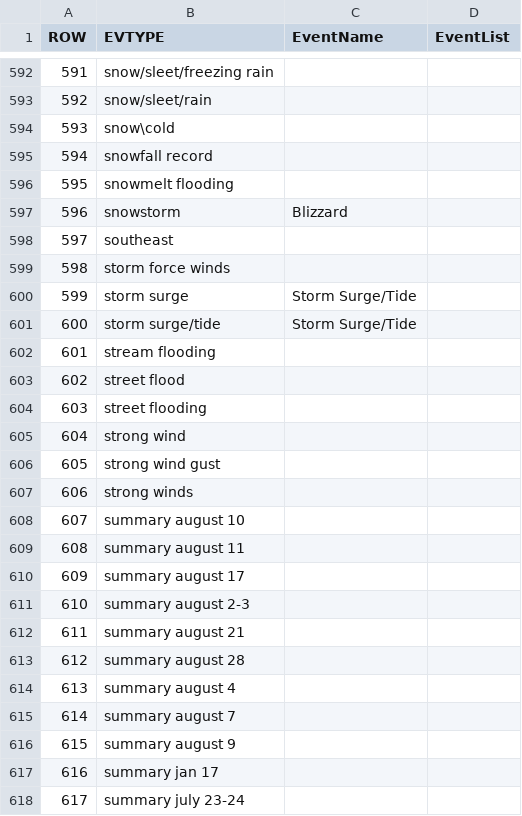
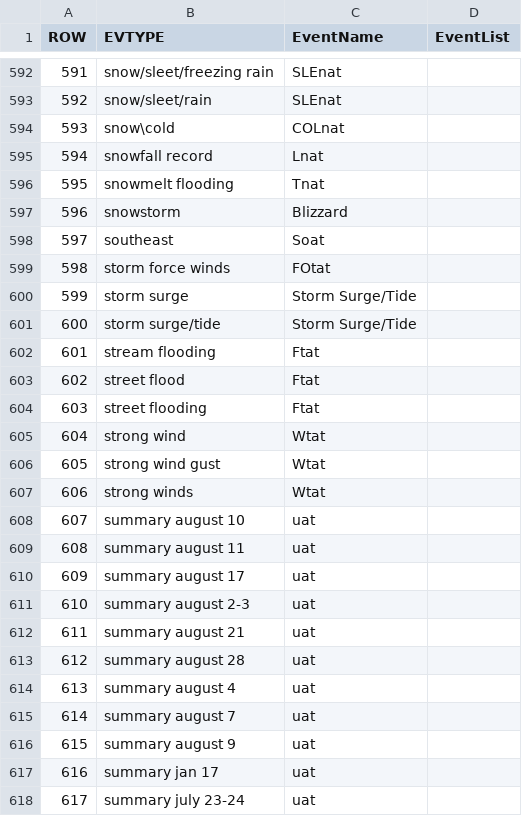
Before and after one commit to lawrence009/datasciencecoursera, a CSV file: repdata/peer2/EventMapping.csv, drawn as a sheet; only a part is shown, gaps mark what is left out; the diff covers the shown part only.

Commit message:
event mapping;good enough

```diff
--- a/repdata/peer2/EventMapping.csv
+++ b/repdata/peer2/EventMapping.csv
@@ -592,27 +592,27 @@ ROW,EVTYPE,EventName,EventList
-591,snow/sleet/freezing rain,,
-592,snow/sleet/rain,,
-593,snow\cold,,
-594,snowfall record,,
-595,snowmelt flooding,,
+591,snow/sleet/freezing rain,SLEnat,
+592,snow/sleet/rain,SLEnat,
+593,snow\cold,COLnat,
+594,snowfall record,Lnat,
+595,snowmelt flooding,Tnat,
 596,snowstorm,Blizzard,
-597,southeast,,
-598,storm force winds,,
+597,southeast,Soat,
+598,storm force winds,FOtat,
 599,storm surge,Storm Surge/Tide,
 600,storm surge/tide,Storm Surge/Tide,
-601,stream flooding,,
-602,street flood,,
-603,street flooding,,
-604,strong wind,,
-605,strong wind gust,,
-606,strong winds,,
-607,summary august 10,,
-608,summary august 11,,
-609,summary august 17,,
-610,summary august 2-3,,
-611,summary august 21,,
-612,summary august 28,,
-613,summary august 4,,
-614,summary august 7,,
-615,summary august 9,,
-616,summary jan 17,,
-617,summary july 23-24,,
+601,stream flooding,Ftat,
+602,street flood,Ftat,
+603,street flooding,Ftat,
+604,strong wind,Wtat,
+605,strong wind gust,Wtat,
+606,strong winds,Wtat,
+607,summary august 10,uat,
+608,summary august 11,uat,
+609,summary august 17,uat,
+610,summary august 2-3,uat,
+611,summary august 21,uat,
+612,summary august 28,uat,
+613,summary august 4,uat,
+614,summary august 7,uat,
+615,summary august 9,uat,
+616,summary jan 17,uat,
+617,summary july 23-24,uat,
```
Also changed, not shown: 174 edited cells elsewhere in this file.
